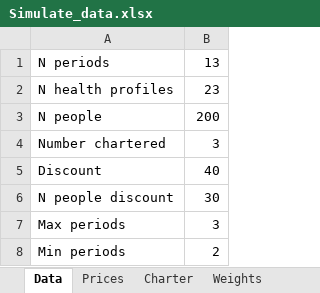
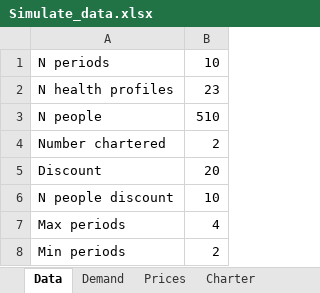
Before and after one commit to beruizgonz/START, an Excel workbook: Simulate_data.xlsx, sheet Data, drawn as a sheet; values as stored, in another font and other column widths than the file's, no borders; the diff names each change by its address in the sheet, - before the commit and + after, or states it on an @@ line.

Commit message:
Modify health profile in generate data

```diff
--- a/Simulate_data.xlsx (sheet Data)
+++ b/Simulate_data.xlsx (sheet Data)
-B1: 13
+B1: 10
-B3: 200
+B3: 510
-B4: 3
+B4: 2
-B5: 40
+B5: 20
-B6: 30
+B6: 10
-B7: 3
+B7: 4
```
Also changed, not shown: sheet Charter, sheet Demand, sheet Prices, other sheet tabs, profiles_EMT2.xlsx, 3 other files.
